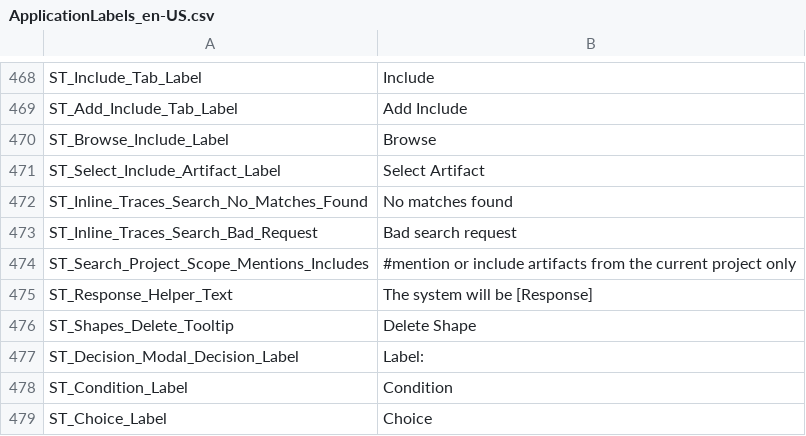
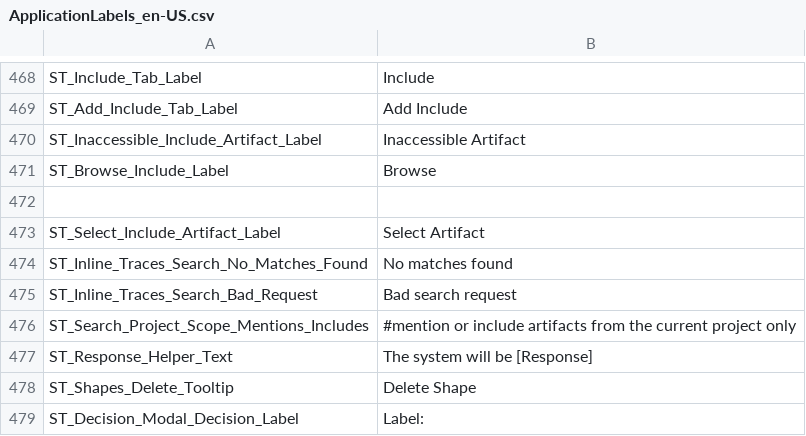
Before and after one commit to ogolikhin/blueprint, a CSV file: svc/db/AdminStorage/Data/ApplicationLabels_en-US.csv, drawn as a sheet; only a part is shown, gaps mark what is left out; the shorter side is filled out with more unchanged rows.

Commit message:
fixing inaccessible include artifact label shown in the task editor modal

```diff
--- a/svc/db/AdminStorage/Data/ApplicationLabels_en-US.csv
+++ b/svc/db/AdminStorage/Data/ApplicationLabels_en-US.csv
@@ -469,3 +469,5 @@ ST_Include_Tab_Label, "Include"
 ST_Add_Include_Tab_Label, "Add Include"
+ST_Inaccessible_Include_Artifact_Label, "Inaccessible Artifact"
 ST_Browse_Include_Label, "Browse"
+
 ST_Select_Include_Artifact_Label, "Select Artifact"
```
Also changed, not shown: 4 other files.
